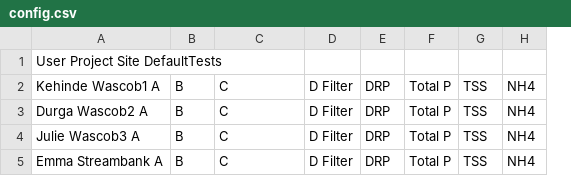
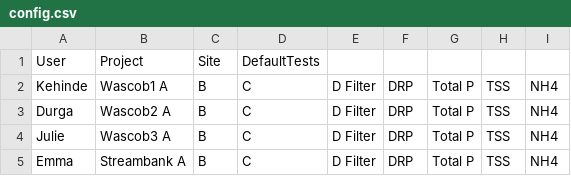
Before and after one commit to turnbowkm/SIU, a CSV file: config.csv, drawn as a sheet; removed rows and columns are numbered as before the commit, all else as after; the diff names each change by its address in the sheet, - before the commit and + after, or states it on an @@ line.

Commit message:
Update CSV header format and fix user entries

```diff
--- a/config.csv
+++ b/config.csv
-column A, rows 1-5: User Project Site DefaultTests | Kehinde Wascob1 A | Durga Wascob2 A | Julie Wascob3 A | Emma Streambank A
+column A, rows 1-5: User | Kehinde | Durga | Julie | Emma
+column B, rows 1-5: Project | Wascob1 A | Wascob2 A | Wascob3 A | Streambank A
-C1: (empty)
+C1: Site
-D1: (empty)
+D1: DefaultTests
```
